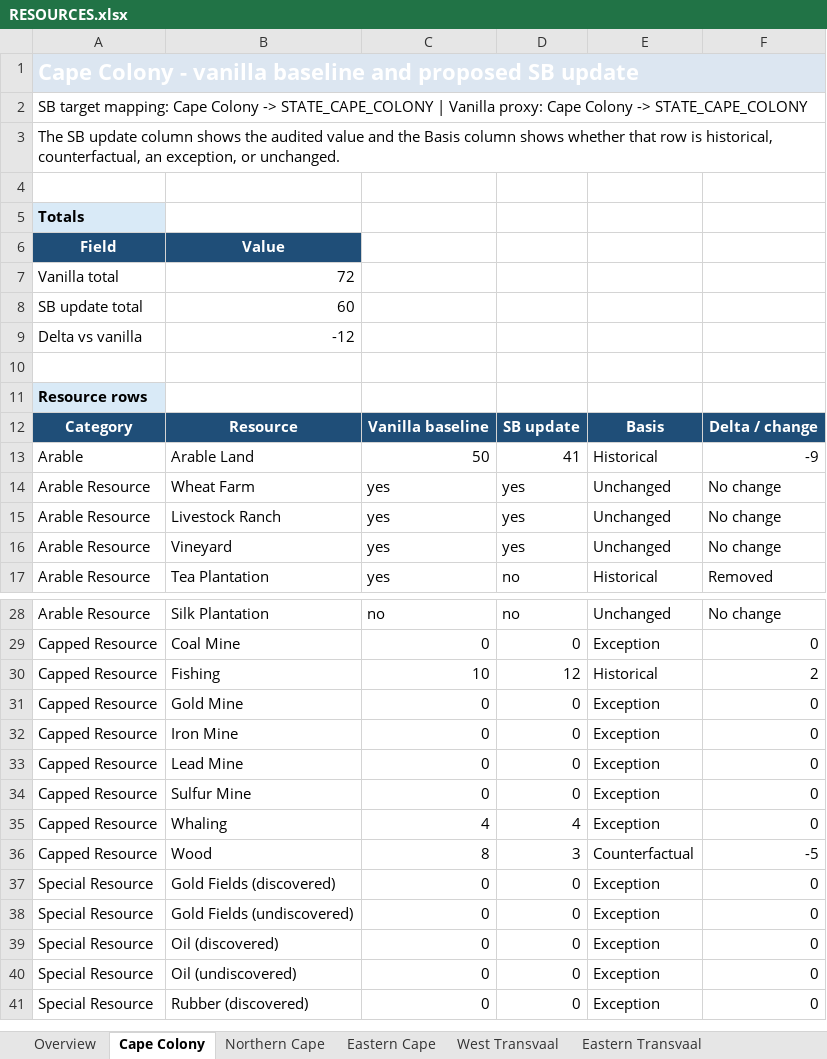
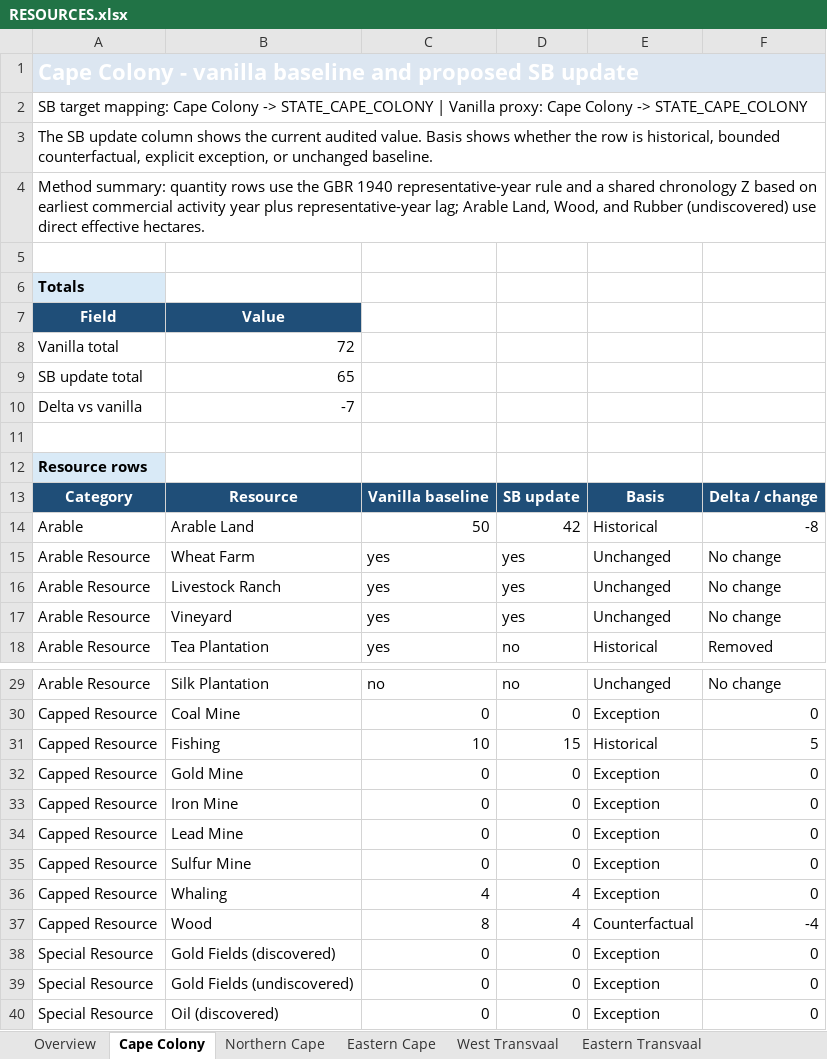
Before and after one commit to kaapse-tollie/spes-bona, an Excel workbook: Docs/resources/RESOURCES.xlsx, sheet Cape Colony, drawn as a sheet; only a part is shown, gaps mark what is left out; the shorter side is filled out with more unchanged rows; values as stored, in another font and other column widths than the file's, no borders; addresses are those after the commit; the diff names each change by its address in the sheet, - before the commit and + after, or states it on an @@ line.

```diff
--- a/Docs/resources/RESOURCES.xlsx (sheet Cape Colony)
+++ b/Docs/resources/RESOURCES.xlsx (sheet Cape Colony)
-A3: …shows the audited value and the Basis column shows whether that row is historical, counterfactual, an exception, or unchanged.
+A3: …shows the current audited value. Basis shows whether the row is historical, bounded counterfactual, explicit exception, or unchanged baseline.
+row 4: Method summary: quantity rows use the GBR 1940 representative-year rule and a shared chronology Z based on earliest commercial activity year plus representative-year lag; Arable Land, Wood, and Rubber (undiscovered) use direct effective hectares.
-B9: 60
+B9: 65
-B10: -12
+B10: -7
-D14: 41
+D14: 42
-F14: -9
+F14: -8
-D31: 12
+D31: 15
-F31: 2
+F31: 5
-D37: 3
+D37: 4
-F37: -5
+F37: -4
```
Also changed, not shown: sheet Overview, sheet Zambezi, sheet West Transvaal, sheet Eastern Transvaal, sheet Transorangia, sheet Northern Cape, 7 more sheets, 48 other files.
